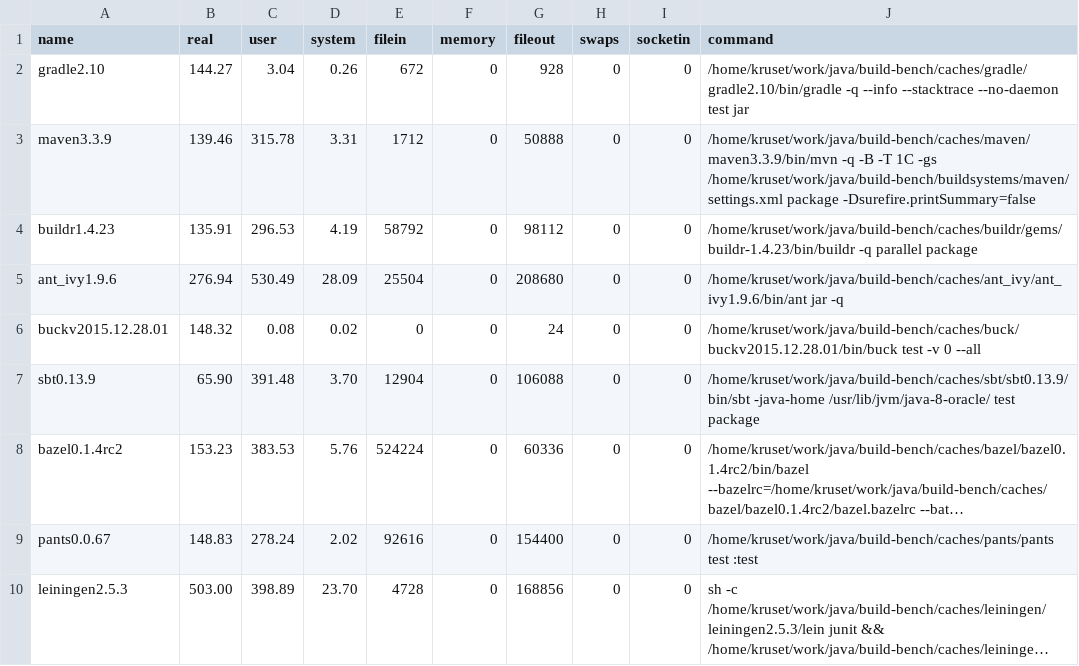
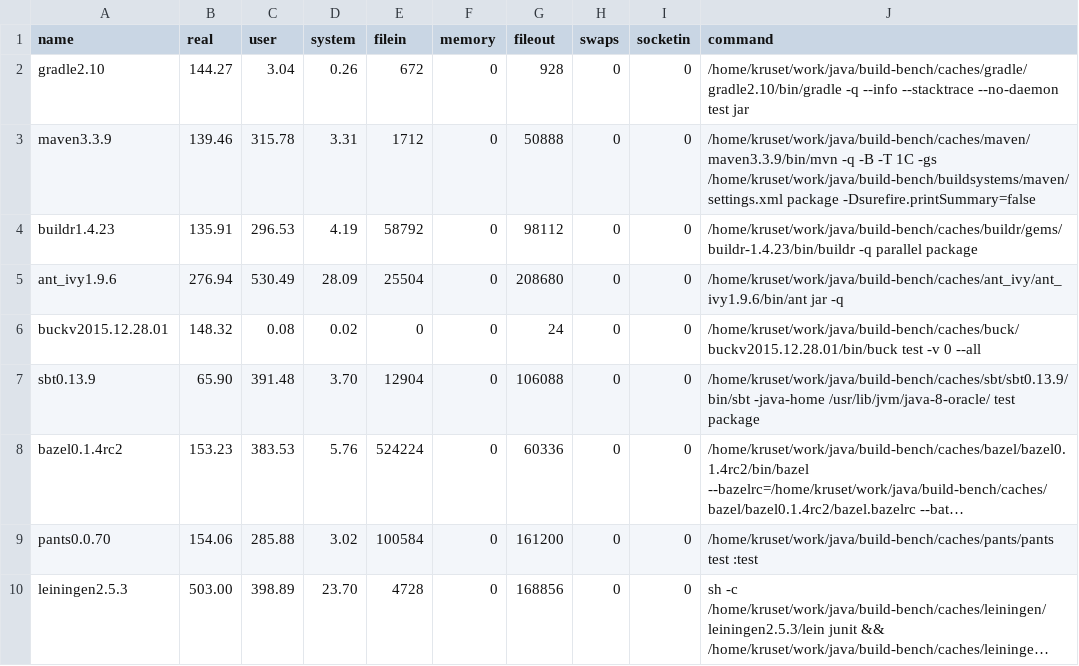
Before and after one commit to kageiit/build-bench, a CSV file: public/samples/commons-math/sample1.csv, drawn as a sheet; long unchanged cells end in …; removed rows and columns are numbered as before the commit, all else as after; the diff names each change by its address in the sheet, - before the commit and + after, or states it on an @@ line.

```diff
--- a/public/samples/commons-math/sample1.csv
+++ b/public/samples/commons-math/sample1.csv
-row 9: pants0.0.67 | 148.83 | 278.24 | 2.02 | 92616 | 0 | 154400 | 0 | 0 | /home/kruset/work/java/build-bench/caches/pants/pants test :test
+row 9: pants0.0.70 | 154.06 | 285.88 | 3.02 | 100584 | 0 | 161200 | 0 | 0 | /home/kruset/work/java/build-bench/caches/pants/pants test :test
```
Also changed, not shown: public/samples/commons-math/sample2.csv, public/samples/commons-math/sample3.csv, 4 other files.
